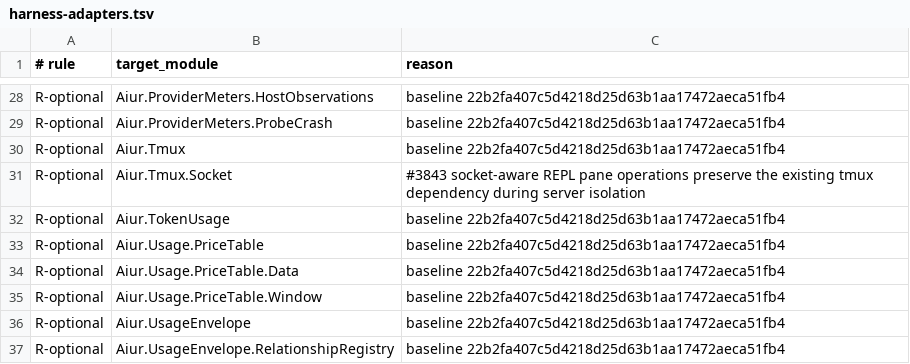
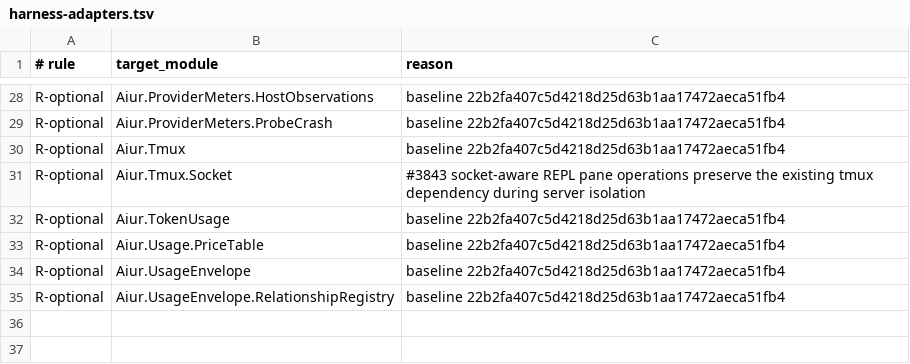
Before and after one commit to aiur-team/aiur, a TSV file: scripts/components/allowlist/harness-adapters.tsv, drawn as a sheet; only a part is shown, gaps mark what is left out.

```diff
--- a/scripts/components/allowlist/harness-adapters.tsv
+++ b/scripts/components/allowlist/harness-adapters.tsv
@@ -33,4 +33,2 @@ R-optional	Aiur.TokenUsage	baseline 22b2fa407c5d4218d25d63b1aa17472aeca51fb4
 R-optional	Aiur.Usage.PriceTable	baseline 22b2fa407c5d4218d25d63b1aa17472aeca51fb4
-R-optional	Aiur.Usage.PriceTable.Data	baseline 22b2fa407c5d4218d25d63b1aa17472aeca51fb4
-R-optional	Aiur.Usage.PriceTable.Window	baseline 22b2fa407c5d4218d25d63b1aa17472aeca51fb4
 R-optional	Aiur.UsageEnvelope	baseline 22b2fa407c5d4218d25d63b1aa17472aeca51fb4
```
Also changed, not shown: scripts/components/allowlist/orchestration.tsv, 9 other files.
